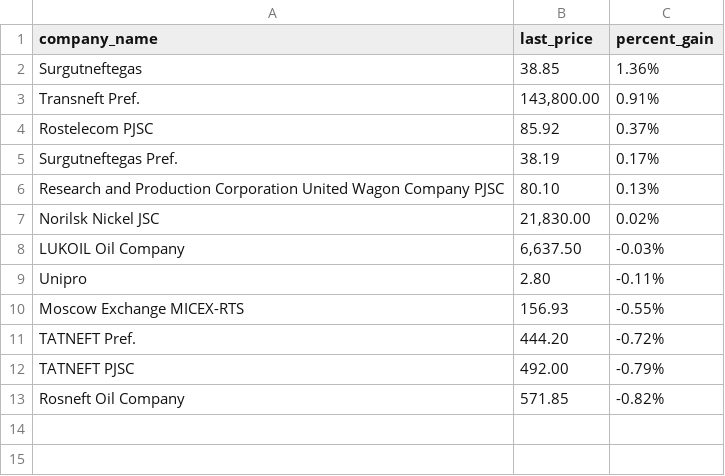
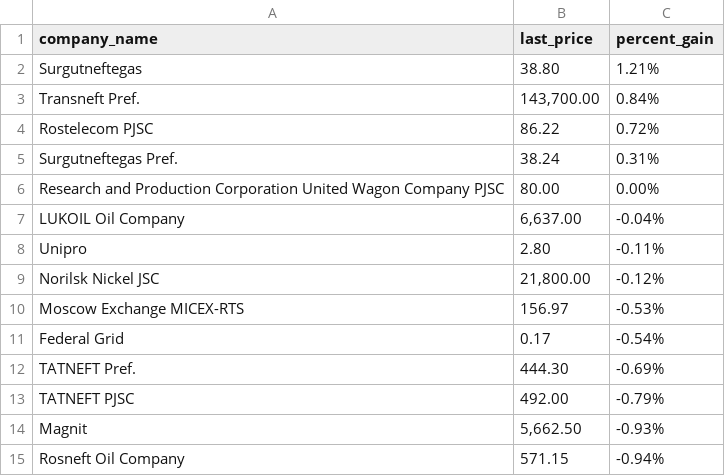
Before and after one commit to Khabirzyanova/scrape-automation, a CSV file: data/2021-12-06_top_gainers.csv, drawn as a sheet.

```diff
--- a/data/2021-12-06_top_gainers.csv
+++ b/data/2021-12-06_top_gainers.csv
@@ -1,13 +1,15 @@
 company_name,last_price,percent_gain
-Surgutneftegas,38.85,1.36%
-Transneft Pref.,"143,800.00",0.91%
-Rostelecom PJSC,85.92,0.37%
-Surgutneftegas Pref.,38.19,0.17%
-Research and Production Corporation United Wagon Company PJSC,80.10,0.13%
-Norilsk Nickel JSC,"21,830.00",0.02%
-LUKOIL Oil Company,"6,637.50",-0.03%
+Surgutneftegas,38.80,1.21%
+Transneft Pref.,"143,700.00",0.84%
+Rostelecom PJSC,86.22,0.72%
+Surgutneftegas Pref.,38.24,0.31%
+Research and Production Corporation United Wagon Company PJSC,80.00,0.00%
+LUKOIL Oil Company,"6,637.00",-0.04%
 Unipro,2.80,-0.11%
-Moscow Exchange MICEX-RTS,156.93,-0.55%
-TATNEFT Pref.,444.20,-0.72%
+Norilsk Nickel JSC,"21,800.00",-0.12%
+Moscow Exchange MICEX-RTS,156.97,-0.53%
+Federal Grid,0.17,-0.54%
+TATNEFT Pref.,444.30,-0.69%
 TATNEFT PJSC,492.00,-0.79%
-Rosneft Oil Company,571.85,-0.82%
+Magnit,"5,662.50",-0.93%
+Rosneft Oil Company,571.15,-0.94%
```
